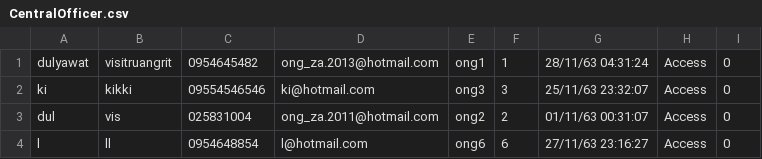
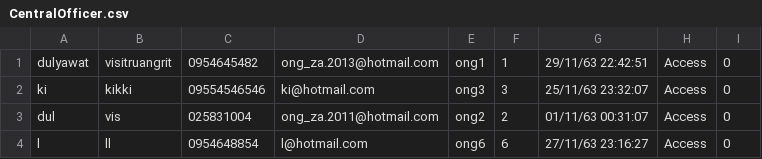
Before and after one commit to ong007/Condo-Java, a CSV file: data/CentralOfficer.csv, drawn as a sheet.

```diff
--- a/data/CentralOfficer.csv
+++ b/data/CentralOfficer.csv
@@ -1,2 +1,2 @@
-dulyawat,visitruangrit,0954645482,ong_za.2013@hotmail.com,ong1,1,28/11/63 04:31:24,Access,0
+dulyawat,visitruangrit,0954645482,ong_za.2013@hotmail.com,ong1,1,29/11/63 22:42:51,Access,0
 ki,kikki,09554546546,ki@hotmail.com,ong3,3,25/11/63 23:32:07,Access,0
```
Also changed, not shown: 6210406572jarfile/6210406572/data/CentralOfficer.csv, 47 other files.
